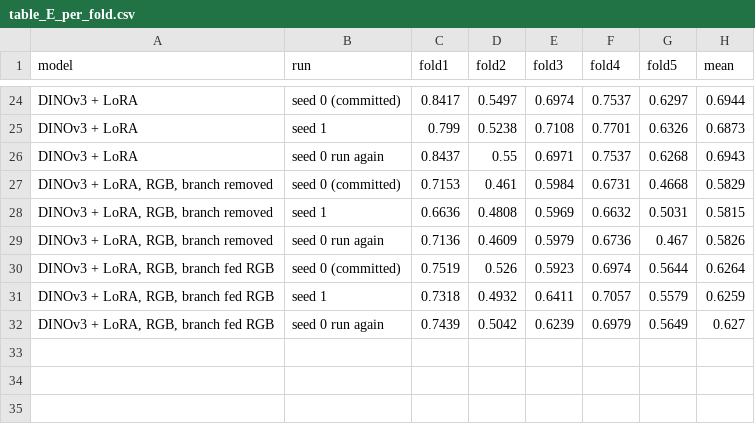
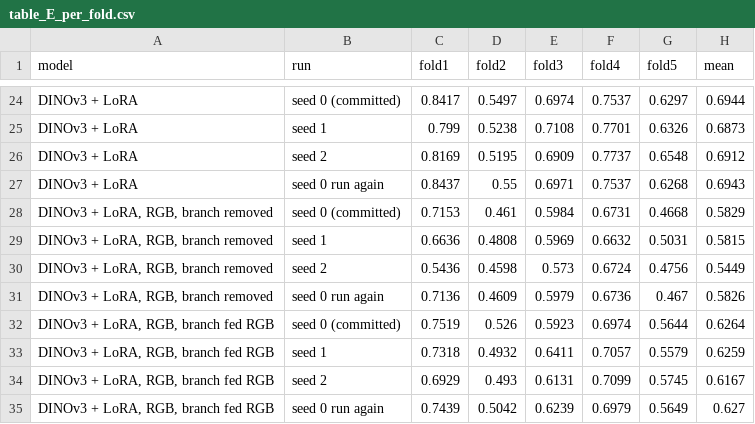
Before and after one commit to tehsin-shaik/capstone-seeing-change-from-orbit, a CSV file: results/mangrove_segmentation/confidence/table_E_per_fold.csv, drawn as a sheet; only a part is shown, gaps mark what is left out; the diff names each change by its address in the sheet, - before the commit and + after, or states it on an @@ line.

Commit message:
Add seed 2 of DINOv3 + LoRA and write up the seed table

```diff
--- a/results/mangrove_segmentation/confidence/table_E_per_fold.csv
+++ b/results/mangrove_segmentation/confidence/table_E_per_fold.csv
+row 26: DINOv3 + LoRA | seed 2 | 0.8169 | 0.5195 | 0.6909 | 0.7737 | 0.6548 | 0.6912
+row 30: DINOv3 + LoRA, RGB, branch removed | seed 2 | 0.5436 | 0.4598 | 0.573 | 0.6724 | 0.4756 | 0.5449
+row 34: DINOv3 + LoRA, RGB, branch fed RGB | seed 2 | 0.6929 | 0.493 | 0.6131 | 0.7099 | 0.5745 | 0.6167
```
Also changed, not shown: results/mangrove_segmentation/confidence/table_E_seeds.csv, 1 other file.
